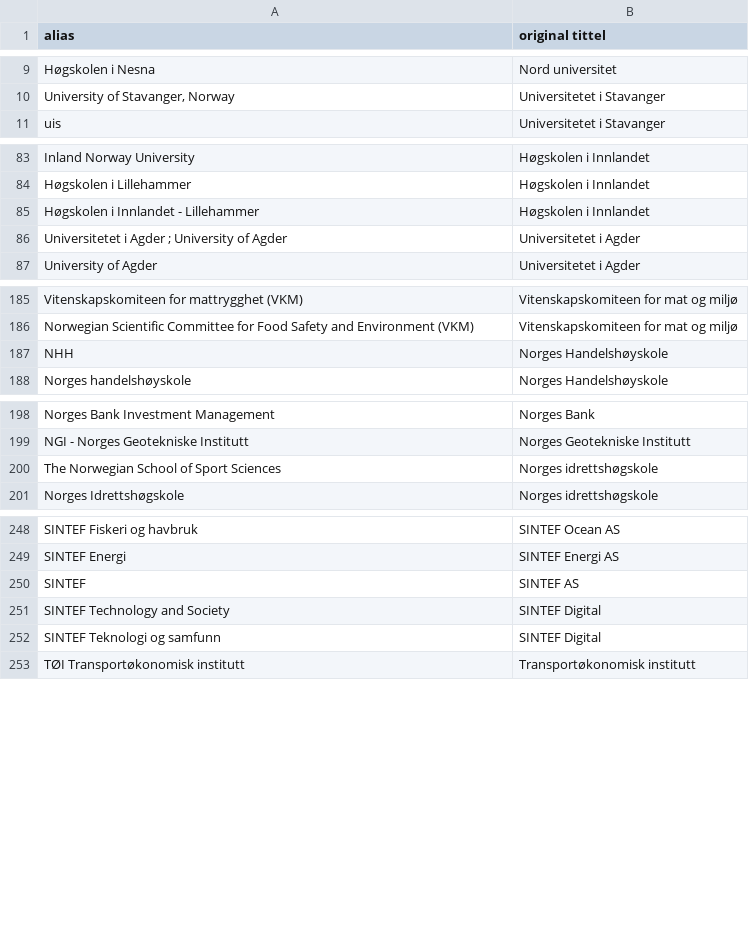
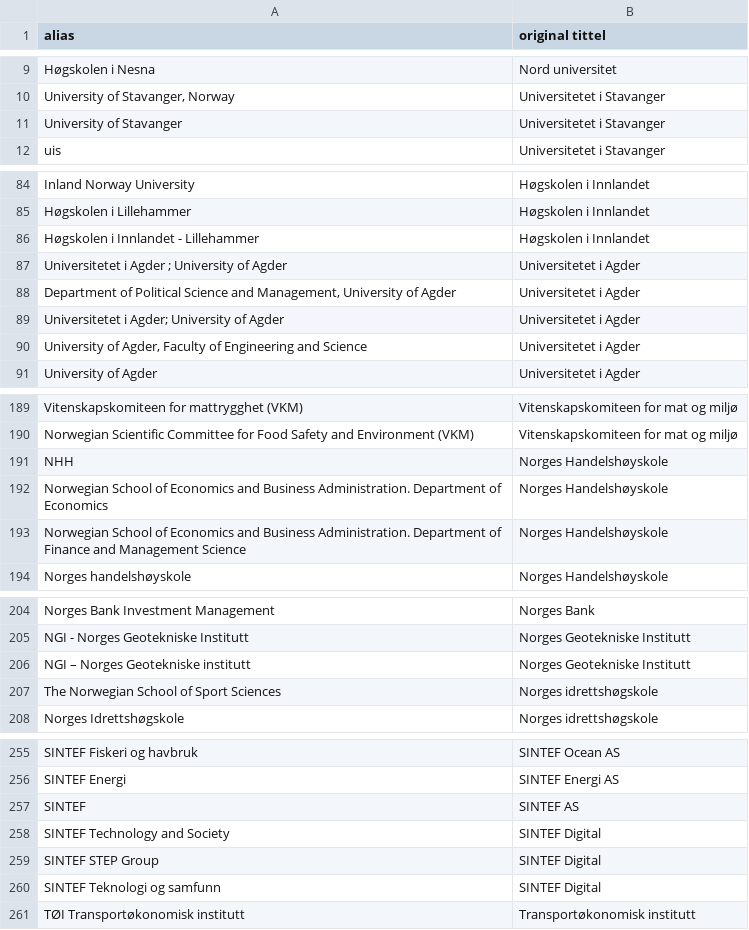
Before and after one commit to BIBSYSDEV/nva-brage-migration, a CSV file: src/main/resources/publisher_channel_registry_aliases.csv, drawn as a sheet; only a part is shown, gaps mark what is left out; the diff names each change by its address in the sheet, - before the commit and + after, or states it on an @@ line.

Commit message:
adding aliases + not logging when no duplicates

```diff
--- a/src/main/resources/publisher_channel_registry_aliases.csv
+++ b/src/main/resources/publisher_channel_registry_aliases.csv
+row 11: University of Stavanger | Universitetet i Stavanger
+row 88: Department of Political Science and Management, University of Agder | Universitetet i Agder
+row 89: Universitetet i Agder; University of Agder | Universitetet i Agder
+row 90: University of Agder, Faculty of Engineering and Science | Universitetet i Agder
+row 192: Norwegian School of Economics and Business Administration. Department of Economics | Norges Handelshøyskole
+row 193: Norwegian School of Economics and Business Administration. Department of Finance and Management Science | Norges Handelshøyskole
+row 206: NGI – Norges Geotekniske institutt | Norges Geotekniske Institutt
+row 259: SINTEF STEP Group | SINTEF Digital
```
Also changed, not shown: src/main/resources/nmbu_publisher_channel_registry_faculties.csv, 1 other file.
